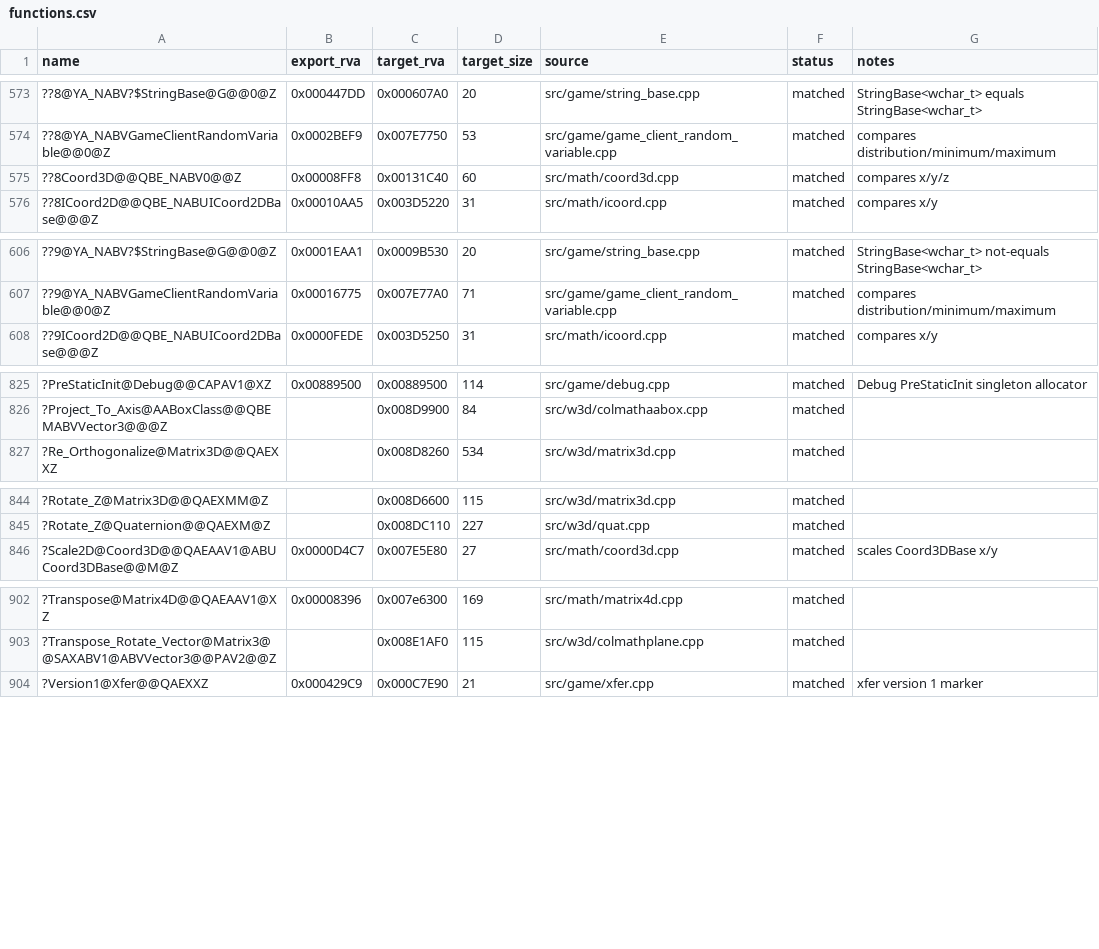
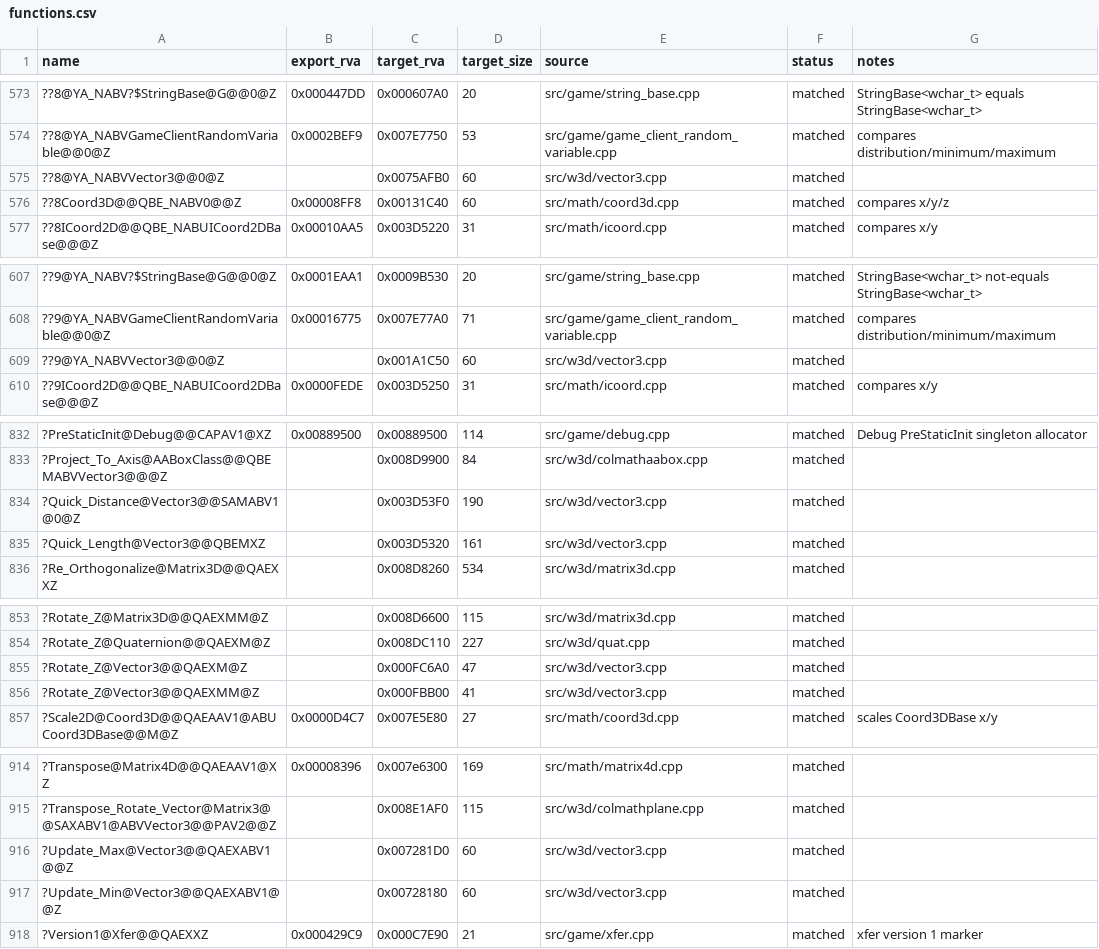
Before and after one commit to dginovker/Open-BFME, a CSV file: reverse/functions.csv, drawn as a sheet; only a part is shown, gaps mark what is left out; the diff covers the shown part only; the diff names each change by its address in the sheet, - before the commit and + after, or states it on an @@ line.

Commit message:
Port WWMath Vector3 out-of-line functions

```diff
--- a/reverse/functions.csv
+++ b/reverse/functions.csv
+row 575: ??8@YA_NABVVector3@@0@Z |  | 0x0075AFB0 | 60 | src/w3d/vector3.cpp | matched
+row 609: ??9@YA_NABVVector3@@0@Z |  | 0x001A1C50 | 60 | src/w3d/vector3.cpp | matched
+row 834: ?Quick_Distance@Vector3@@SAMABV1@0@Z |  | 0x003D53F0 | 190 | src/w3d/vector3.cpp | matched
+row 835: ?Quick_Length@Vector3@@QBEMXZ |  | 0x003D5320 | 161 | src/w3d/vector3.cpp | matched
+row 855: ?Rotate_Z@Vector3@@QAEXM@Z |  | 0x000FC6A0 | 47 | src/w3d/vector3.cpp | matched
+row 856: ?Rotate_Z@Vector3@@QAEXMM@Z |  | 0x000FBB00 | 41 | src/w3d/vector3.cpp | matched
+row 916: ?Update_Max@Vector3@@QAEXABV1@@Z |  | 0x007281D0 | 60 | src/w3d/vector3.cpp | matched
+row 917: ?Update_Min@Vector3@@QAEXABV1@@Z |  | 0x00728180 | 60 | src/w3d/vector3.cpp | matched
```
Also changed, not shown: 6 added rows elsewhere in this file, 1 other file.
